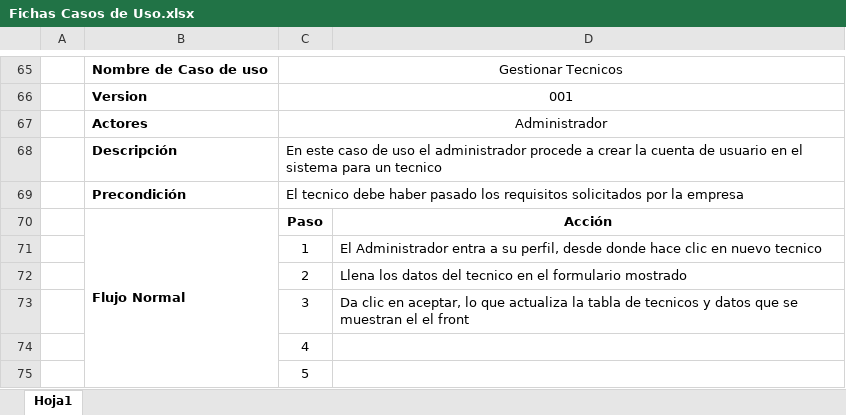
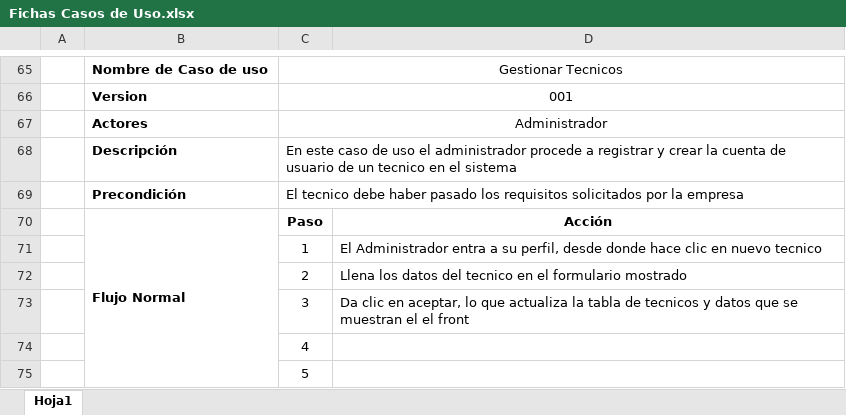
Before and after one commit to JosCha94/DiagramasTAP, an Excel workbook: Fichas Casos de Uso.xlsx, sheet Hoja1, drawn as a sheet; only a part is shown, gaps mark what is left out; values as stored, in another font and other column widths than the file's, no borders; the diff names each change by its address in the sheet, - before the commit and + after, or states it on an @@ line.

Commit message:
nuevo cambio

```diff
--- a/Fichas Casos de Uso.xlsx (sheet Hoja1)
+++ b/Fichas Casos de Uso.xlsx (sheet Hoja1)
-C68: …procede a crear la cuenta de usuario en el sistema para un tecnico
+C68: …procede a registrar y crear la cuenta de usuario de un tecnico en el sistema
```
